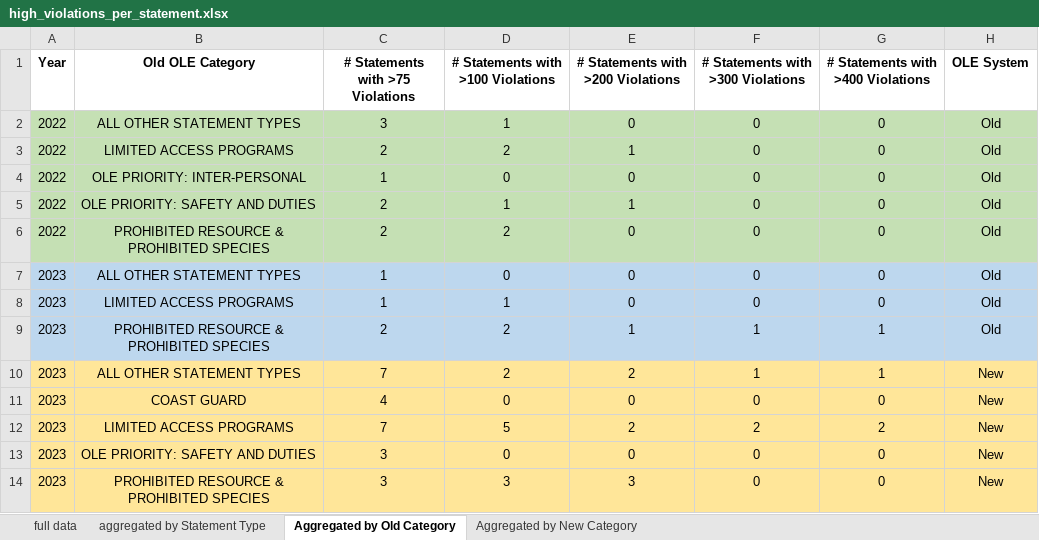
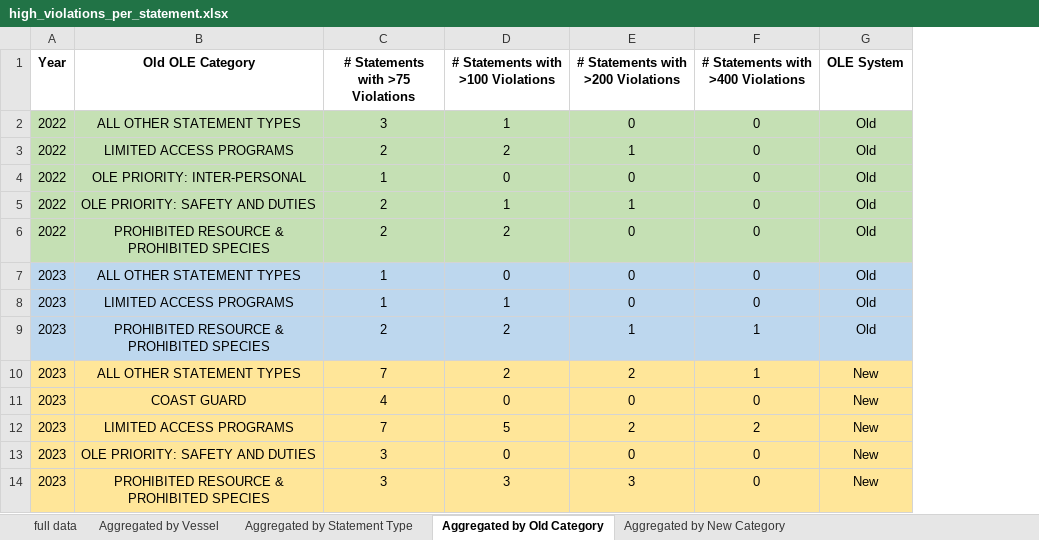
Before and after one commit to noaa-afsc/observer-report, an Excel workbook: high_violations_per_statement.xlsx, sheet Aggregated by Old Category, drawn as a sheet; values as stored, in another font and other column widths than the file's, no borders; the diff names each change by its address in the sheet, - before the commit and + after, or states it on an @@ line.

Commit message:
Update high_violations_per_statement.xlsx

```diff
--- a/high_violations_per_statement.xlsx (sheet Aggregated by Old Category)
+++ b/high_violations_per_statement.xlsx (sheet Aggregated by Old Category)
-sheet tab: aggregated by Statement Type
+sheet tab: Aggregated by Statement Type
+sheet tab: Aggregated by Vessel
-column F, rows 1-14: # Statements with >300 Violations | 0 | 0 | 0 | 0 | 0 | 0 | 0 | 1 | 1 | 0 | 2 | 0 | 0
```
Also changed, not shown: sheet Aggregated by Statement Type, sheet Aggregated by New Category, sheet full data.
